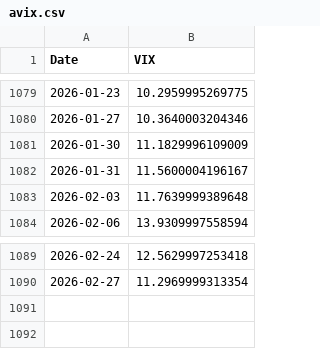
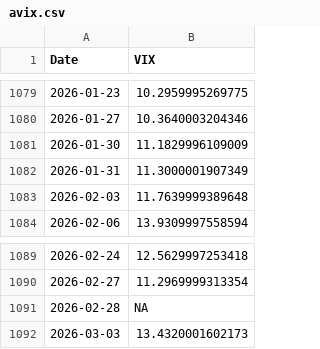
Before and after one commit to kletts/au-vix, a CSV file: avix.csv, drawn as a sheet; only a part is shown, gaps mark what is left out.

Commit message:
Push update back to repo
Files changed:
M	asxaccum.csv
M	avix.csv

```diff
--- a/avix.csv
+++ b/avix.csv
@@ -1081,3 +1081,3 @@
 2026-01-30,11.1829996109009
-2026-01-31,11.5600004196167
+2026-01-31,11.3000001907349
 2026-02-03,11.7639999389648
@@ -1090 +1090,3 @@
 2026-02-27,11.2969999313354
+2026-02-28,NA
+2026-03-03,13.4320001602173
```
Also changed, not shown: asxaccum.csv.
